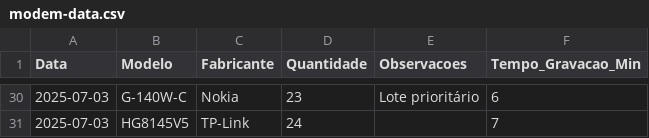
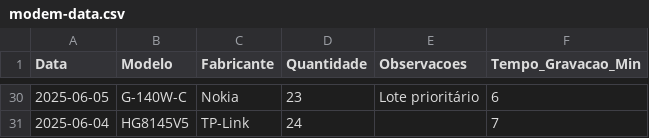
Before and after one commit to pastor598/sistema-controle-modems, a CSV file: data/modem-data.csv, drawn as a sheet; only a part is shown, gaps mark what is left out; the diff covers the shown part only.

```diff
--- a/data/modem-data.csv
+++ b/data/modem-data.csv
@@ -30,2 +30,2 @@ Data,Modelo,Fabricante,Quantidade,Observacoes,Tempo_Gravacao_Min
-2025-07-03,G-140W-C,Nokia,23,Lote prioritário,6
-2025-07-03,HG8145V5,TP-Link,24,,7
+2025-06-05,G-140W-C,Nokia,23,Lote prioritário,6
+2025-06-04,HG8145V5,TP-Link,24,,7
```
Also changed, not shown: 27 edited cells elsewhere in this file, 1 other file.
